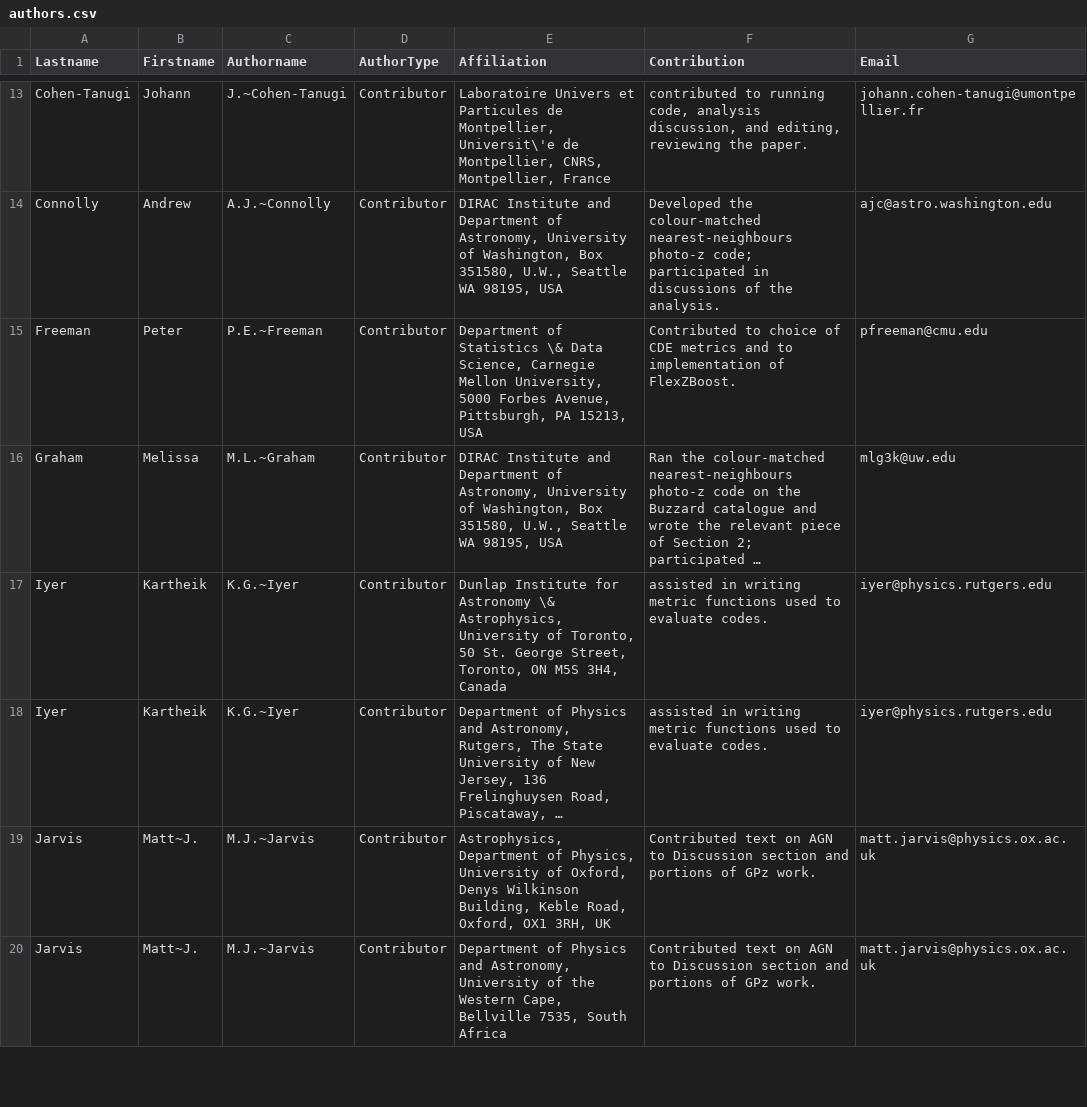
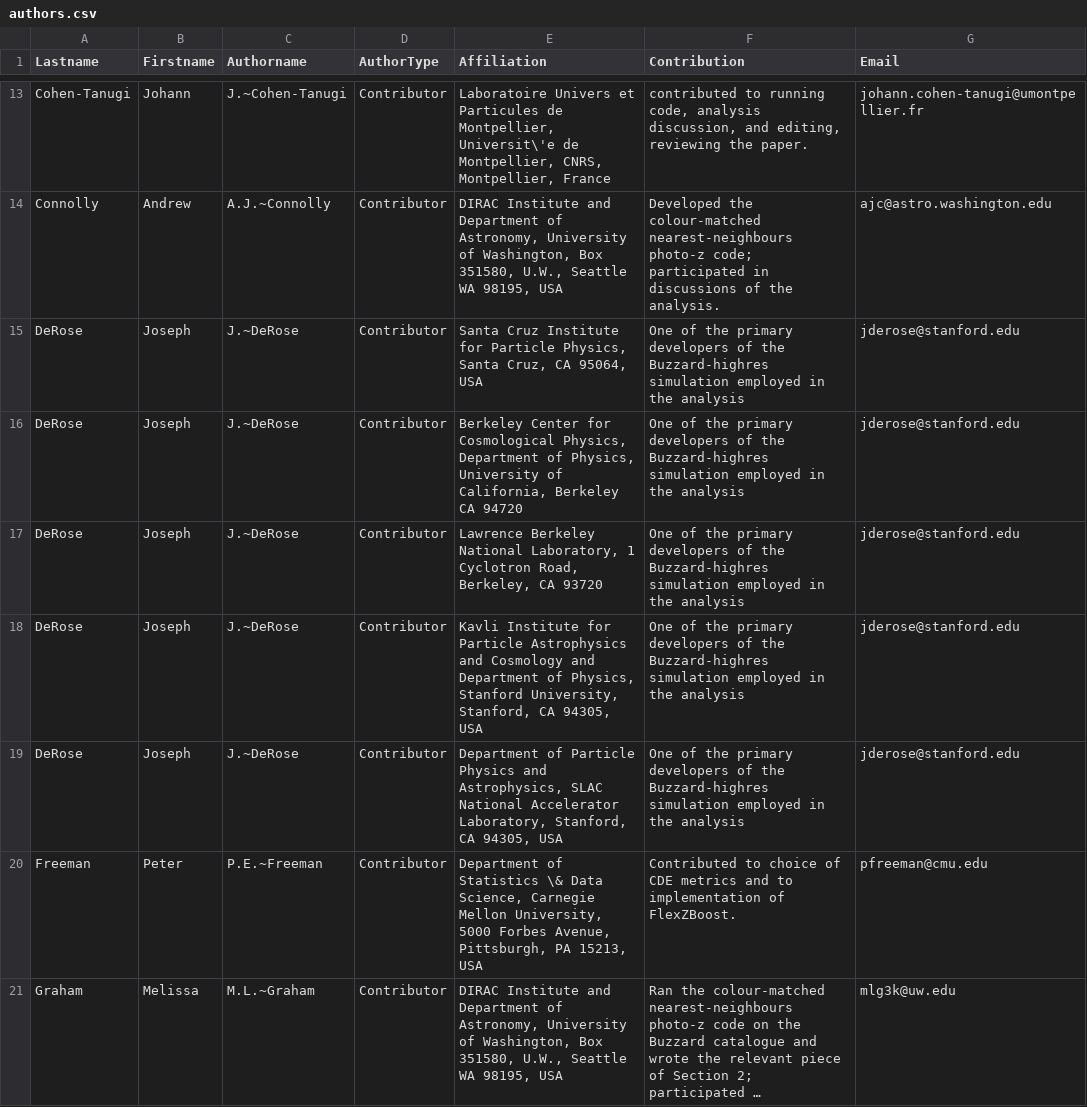
Before and after one commit to LSSTDESC/PZDC1paper, a CSV file: paper/authors.csv, drawn as a sheet; only a part is shown, gaps mark what is left out; the shorter side is filled out with more unchanged rows; long unchanged cells end in …; the diff names each change by its address in the sheet, - before the commit and + after, or states it on an @@ line.

Commit message:
Add Joe DeRose as coauthor

```diff
--- a/paper/authors.csv
+++ b/paper/authors.csv
+row 15: DeRose | Joseph | J.~DeRose | Contributor | Santa Cruz Institute for Particle Physics, Santa Cruz, CA 95064, USA | One of the primary developers of the Buzzard-highres simulation employed in the analysis | jderose@stanford.edu
+row 16: DeRose | Joseph | J.~DeRose | Contributor | Berkeley Center for Cosmological Physics, Department of Physics, University of California, Berkeley CA 94720 | One of the primary developers of the Buzzard-highres simulation employed in the analysis | jderose@stanford.edu
+row 17: DeRose | Joseph | J.~DeRose | Contributor | Lawrence Berkeley National Laboratory, 1 Cyclotron Road, Berkeley, CA 93720 | One of the primary developers of the Buzzard-highres simulation employed in the analysis | jderose@stanford.edu
+row 18: DeRose | Joseph | J.~DeRose | Contributor | Kavli Institute for Particle Astrophysics and Cosmology and Department of Physics, Stanford University, Stanford, CA 94305, USA | One of the primary developers of the Buzzard-highres simulation employed in the analysis | jderose@stanford.edu
+row 19: DeRose | Joseph | J.~DeRose | Contributor | Department of Particle Physics and Astrophysics, SLAC National Accelerator Laboratory, Stanford, CA 94305, USA | One of the primary developers of the Buzzard-highres simulation employed in the analysis | jderose@stanford.edu
```
